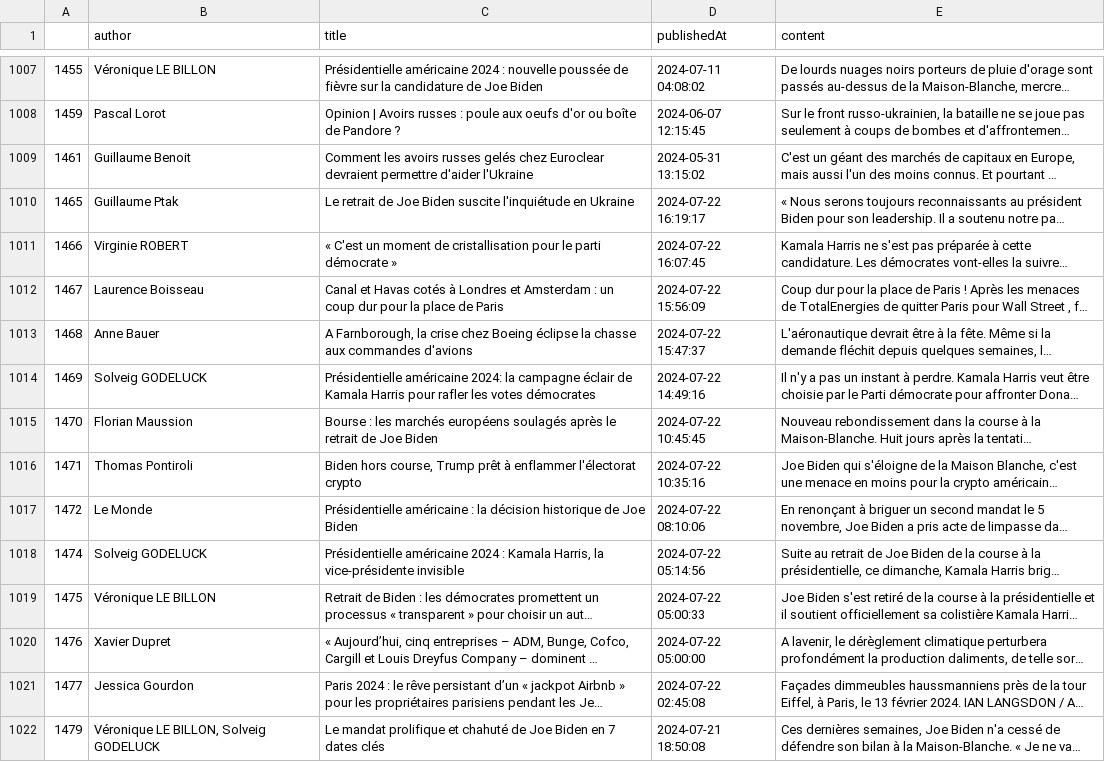
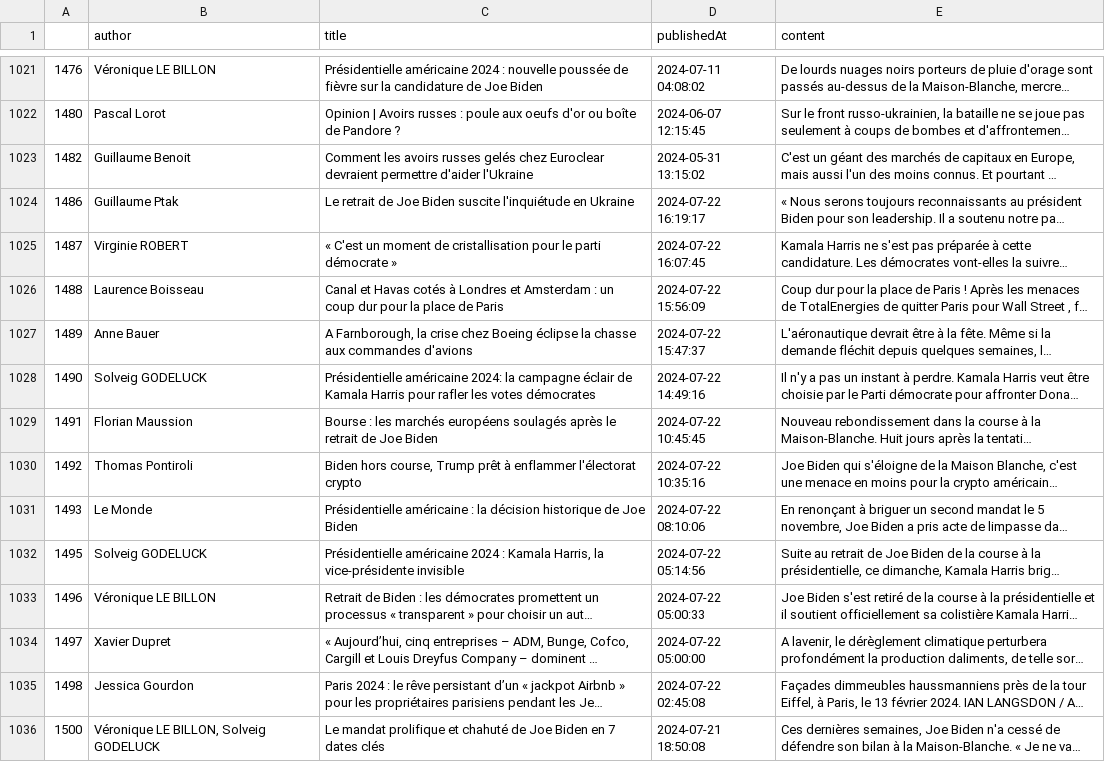
Before and after one commit to gpenessot/recommandation_articles_presse_LLM, a CSV file: data/processed/articles.csv, drawn as a sheet; only a part is shown, gaps mark what is left out; long unchanged cells end in …; addresses are those after the commit; the diff covers the shown part only; the diff names each change by its address in the sheet, - before the commit and + after, or states it on an @@ line.

```diff
--- a/data/processed/articles.csv
+++ b/data/processed/articles.csv
-A1021: 1455
+A1021: 1476
-A1022: 1459
+A1022: 1480
-A1023: 1461
+A1023: 1482
-A1024: 1465
+A1024: 1486
-A1025: 1466
+A1025: 1487
-A1026: 1467
+A1026: 1488
-A1027: 1468
+A1027: 1489
-A1028: 1469
+A1028: 1490
-A1029: 1470
+A1029: 1491
-A1030: 1471
+A1030: 1492
-A1031: 1472
+A1031: 1493
-A1032: 1474
+A1032: 1495
-A1033: 1475
+A1033: 1496
-A1034: 1476
+A1034: 1497
-A1035: 1477
+A1035: 1498
-A1036: 1479
+A1036: 1500
```
Also changed, not shown: 15 added rows, 1 removed row and 80 edited cells elsewhere in this file.
